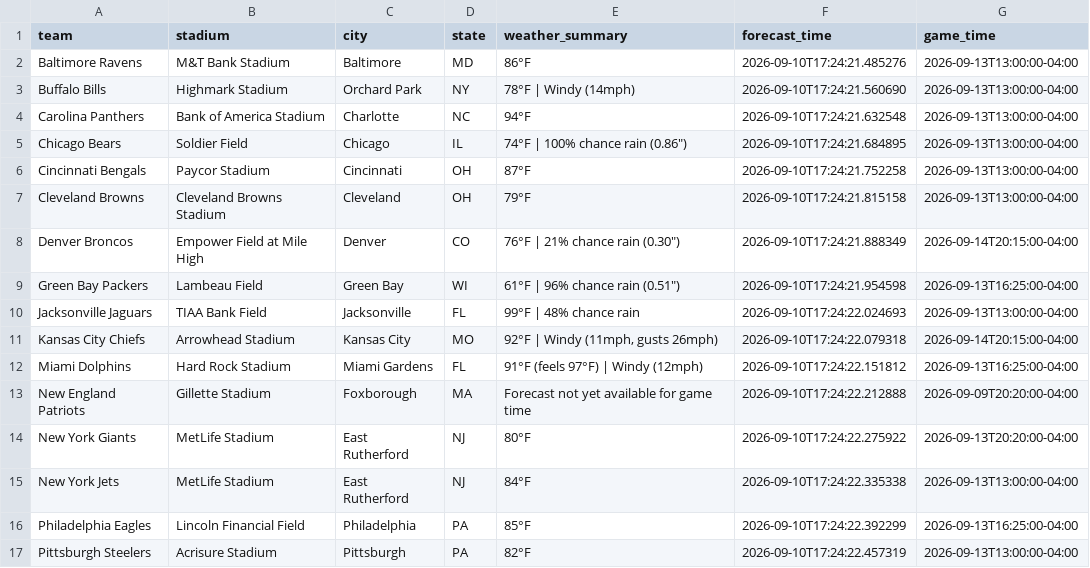
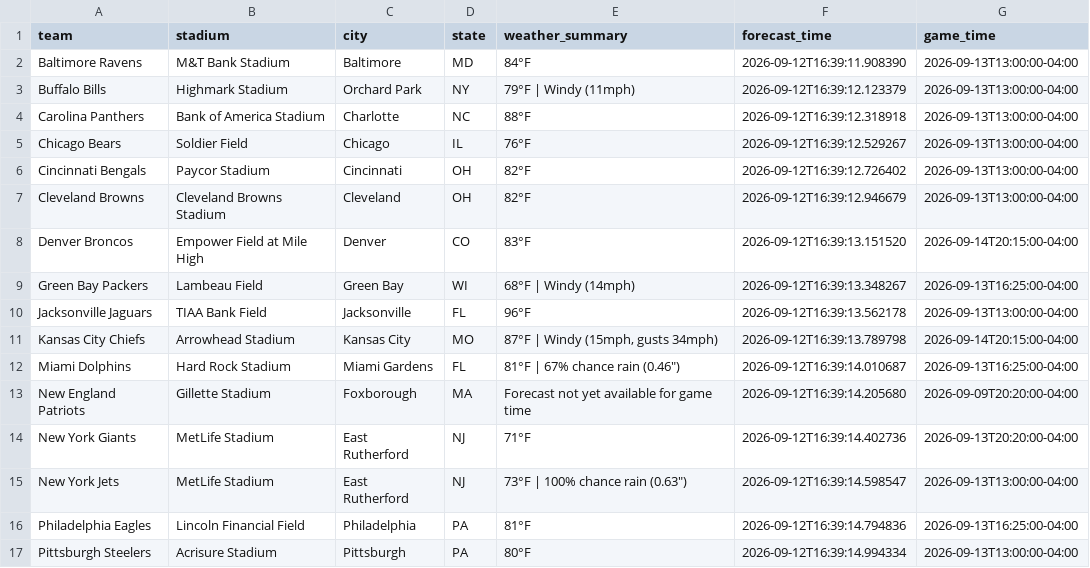
Before and after one commit to jolsufka/nfl_spread_league, a CSV file: nfl-pickem/public/weather_forecast.csv, drawn as a sheet; only a part is shown; the diff covers the shown part only.

```diff
--- a/nfl-pickem/public/weather_forecast.csv
+++ b/nfl-pickem/public/weather_forecast.csv
@@ -1,17 +1,17 @@
 team,stadium,city,state,weather_summary,forecast_time,game_time
-Baltimore Ravens,M&T Bank Stadium,Baltimore,MD,86°F,2026-09-10T17:24:21.485276,2026-09-13T13:00:00-04:00
-Buffalo Bills,Highmark Stadium,Orchard Park,NY,78°F | Windy (14mph),2026-09-10T17:24:21.560690,2026-09-13T13:00:00-04:00
-Carolina Panthers,Bank of America Stadium,Charlotte,NC,94°F,2026-09-10T17:24:21.632548,2026-09-13T13:00:00-04:00
-Chicago Bears,Soldier Field,Chicago,IL,"74°F | 100% chance rain (0.86"")",2026-09-10T17:24:21.684895,2026-09-13T13:00:00-04:00
-Cincinnati Bengals,Paycor Stadium,Cincinnati,OH,87°F,2026-09-10T17:24:21.752258,2026-09-13T13:00:00-04:00
-Cleveland Browns,Cleveland Browns Stadium,Cleveland,OH,79°F,2026-09-10T17:24:21.815158,2026-09-13T13:00:00-04:00
-Denver Broncos,Empower Field at Mile High,Denver,CO,"76°F | 21% chance rain (0.30"")",2026-09-10T17:24:21.888349,2026-09-14T20:15:00-04:00
-Green Bay Packers,Lambeau Field,Green Bay,WI,"61°F | 96% chance rain (0.51"")",2026-09-10T17:24:21.954598,2026-09-13T16:25:00-04:00
-Jacksonville Jaguars,TIAA Bank Field,Jacksonville,FL,99°F | 48% chance rain,2026-09-10T17:24:22.024693,2026-09-13T13:00:00-04:00
-Kansas City Chiefs,Arrowhead Stadium,Kansas City,MO,"92°F | Windy (11mph, gusts 26mph)",2026-09-10T17:24:22.079318,2026-09-14T20:15:00-04:00
-Miami Dolphins,Hard Rock Stadium,Miami Gardens,FL,91°F (feels 97°F) | Windy (12mph),2026-09-10T17:24:22.151812,2026-09-13T16:25:00-04:00
-New England Patriots,Gillette Stadium,Foxborough,MA,Forecast not yet available for game time,2026-09-10T17:24:22.212888,2026-09-09T20:20:00-04:00
-New York Giants,MetLife Stadium,East Rutherford,NJ,80°F,2026-09-10T17:24:22.275922,2026-09-13T20:20:00-04:00
-New York Jets,MetLife Stadium,East Rutherford,NJ,84°F,2026-09-10T17:24:22.335338,2026-09-13T13:00:00-04:00
-Philadelphia Eagles,Lincoln Financial Field,Philadelphia,PA,85°F,2026-09-10T17:24:22.392299,2026-09-13T16:25:00-04:00
-Pittsburgh Steelers,Acrisure Stadium,Pittsburgh,PA,82°F,2026-09-10T17:24:22.457319,2026-09-13T13:00:00-04:00
+Baltimore Ravens,M&T Bank Stadium,Baltimore,MD,84°F,2026-09-12T16:39:11.908390,2026-09-13T13:00:00-04:00
+Buffalo Bills,Highmark Stadium,Orchard Park,NY,79°F | Windy (11mph),2026-09-12T16:39:12.123379,2026-09-13T13:00:00-04:00
+Carolina Panthers,Bank of America Stadium,Charlotte,NC,88°F,2026-09-12T16:39:12.318918,2026-09-13T13:00:00-04:00
+Chicago Bears,Soldier Field,Chicago,IL,76°F,2026-09-12T16:39:12.529267,2026-09-13T13:00:00-04:00
+Cincinnati Bengals,Paycor Stadium,Cincinnati,OH,82°F,2026-09-12T16:39:12.726402,2026-09-13T13:00:00-04:00
+Cleveland Browns,Cleveland Browns Stadium,Cleveland,OH,82°F,2026-09-12T16:39:12.946679,2026-09-13T13:00:00-04:00
+Denver Broncos,Empower Field at Mile High,Denver,CO,83°F,2026-09-12T16:39:13.151520,2026-09-14T20:15:00-04:00
+Green Bay Packers,Lambeau Field,Green Bay,WI,68°F | Windy (14mph),2026-09-12T16:39:13.348267,2026-09-13T16:25:00-04:00
+Jacksonville Jaguars,TIAA Bank Field,Jacksonville,FL,96°F,2026-09-12T16:39:13.562178,2026-09-13T13:00:00-04:00
+Kansas City Chiefs,Arrowhead Stadium,Kansas City,MO,"87°F | Windy (15mph, gusts 34mph)",2026-09-12T16:39:13.789798,2026-09-14T20:15:00-04:00
+Miami Dolphins,Hard Rock Stadium,Miami Gardens,FL,"81°F | 67% chance rain (0.46"")",2026-09-12T16:39:14.010687,2026-09-13T16:25:00-04:00
+New England Patriots,Gillette Stadium,Foxborough,MA,Forecast not yet available for game time,2026-09-12T16:39:14.205680,2026-09-09T20:20:00-04:00
+New York Giants,MetLife Stadium,East Rutherford,NJ,71°F,2026-09-12T16:39:14.402736,2026-09-13T20:20:00-04:00
+New York Jets,MetLife Stadium,East Rutherford,NJ,"73°F | 100% chance rain (0.63"")",2026-09-12T16:39:14.598547,2026-09-13T13:00:00-04:00
+Philadelphia Eagles,Lincoln Financial Field,Philadelphia,PA,81°F,2026-09-12T16:39:14.794836,2026-09-13T16:25:00-04:00
+Pittsburgh Steelers,Acrisure Stadium,Pittsburgh,PA,80°F,2026-09-12T16:39:14.994334,2026-09-13T13:00:00-04:00
```
Also changed, not shown: 10 edited cells elsewhere in this file.
